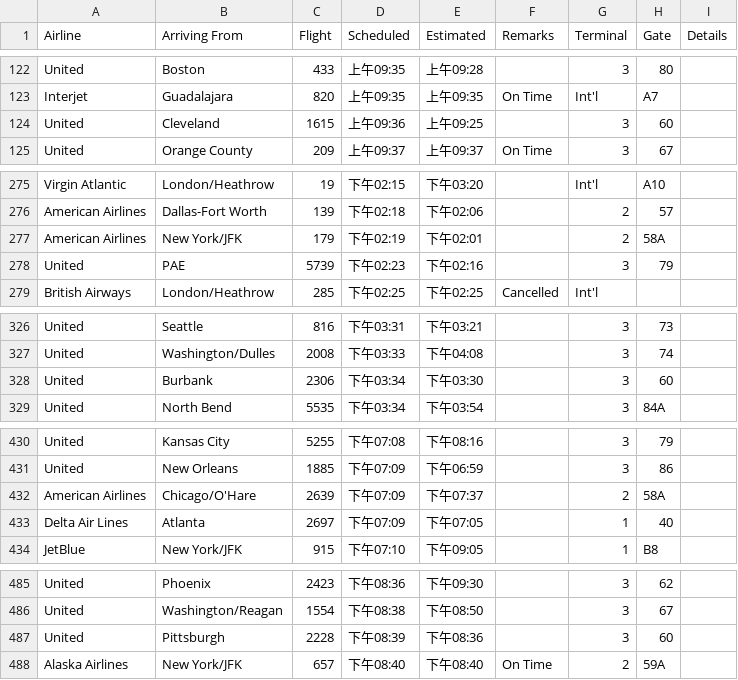
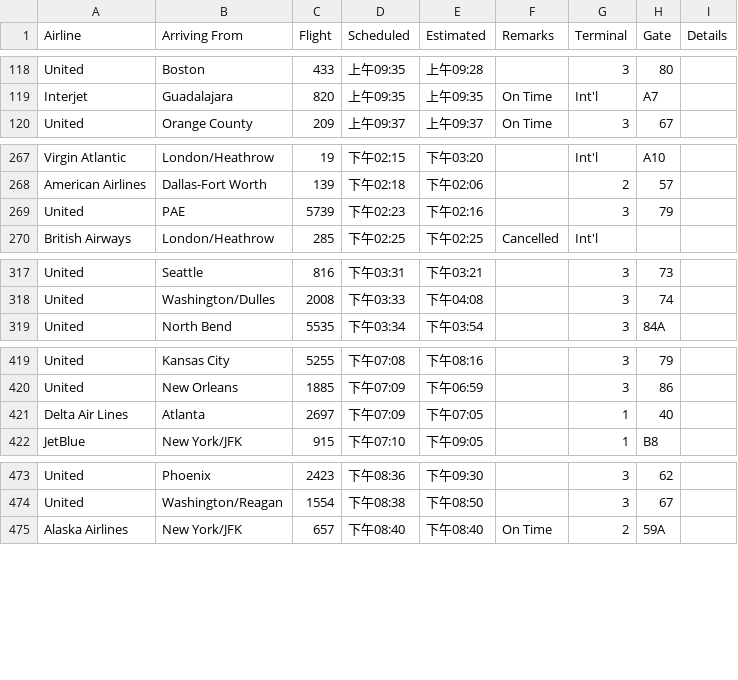
Before and after one commit to vanerodz97/airport-simulation, a CSV file: data/real-all-terminals/all_terminal_arrival.csv, drawn as a sheet; only a part is shown, gaps mark what is left out; the diff covers the shown part only.

```diff
--- a/data/real-all-terminals/all_terminal_arrival.csv
+++ b/data/real-all-terminals/all_terminal_arrival.csv
@@ -123,3 +119,2 @@ United,Boston,433,上午09:35,上午09:28,,3,80,
 Interjet,Guadalajara,820,上午09:35,上午09:35,On Time,Int'l,A7,
-United,Cleveland,1615,上午09:36,上午09:25,,3,60,
 United,Orange County,209,上午09:37,上午09:37,On Time,3,67,
@@ -276,3 +268,2 @@ Virgin Atlantic,London/Heathrow,19,下午02:15,下午03:20,,Int'l,A10,
 American Airlines,Dallas-Fort Worth,139,下午02:18,下午02:06,,2,57,
-American Airlines,New York/JFK,179,下午02:19,下午02:01,,2,58A,
 United,PAE,5739,下午02:23,下午02:16,,3,79,
@@ -327,3 +318,2 @@ United,Seattle,816,下午03:31,下午03:21,,3,73,
 United,Washington/Dulles,2008,下午03:33,下午04:08,,3,74,
-United,Burbank,2306,下午03:34,下午03:30,,3,60,
 United,North Bend,5535,下午03:34,下午03:54,,3,84A,
@@ -431,3 +420,2 @@ United,Kansas City,5255,下午07:08,下午08:16,,3,79,
 United,New Orleans,1885,下午07:09,下午06:59,,3,86,
-American Airlines,Chicago/O'Hare,2639,下午07:09,下午07:37,,2,58A,
 Delta Air Lines,Atlanta,2697,下午07:09,下午07:05,,1,40,
@@ -486,3 +474,2 @@ United,Phoenix,2423,下午08:36,下午09:30,,3,62,
 United,Washington/Reagan,1554,下午08:38,下午08:50,,3,67,
-United,Pittsburgh,2228,下午08:39,下午08:36,,3,60,
 Alaska Airlines,New York/JFK,657,下午08:40,下午08:40,On Time,2,59A,
```
Also changed, not shown: 10 removed rows elsewhere in this file, data/real-all-terminals/all_terminal_departure.csv, 2 other files.
